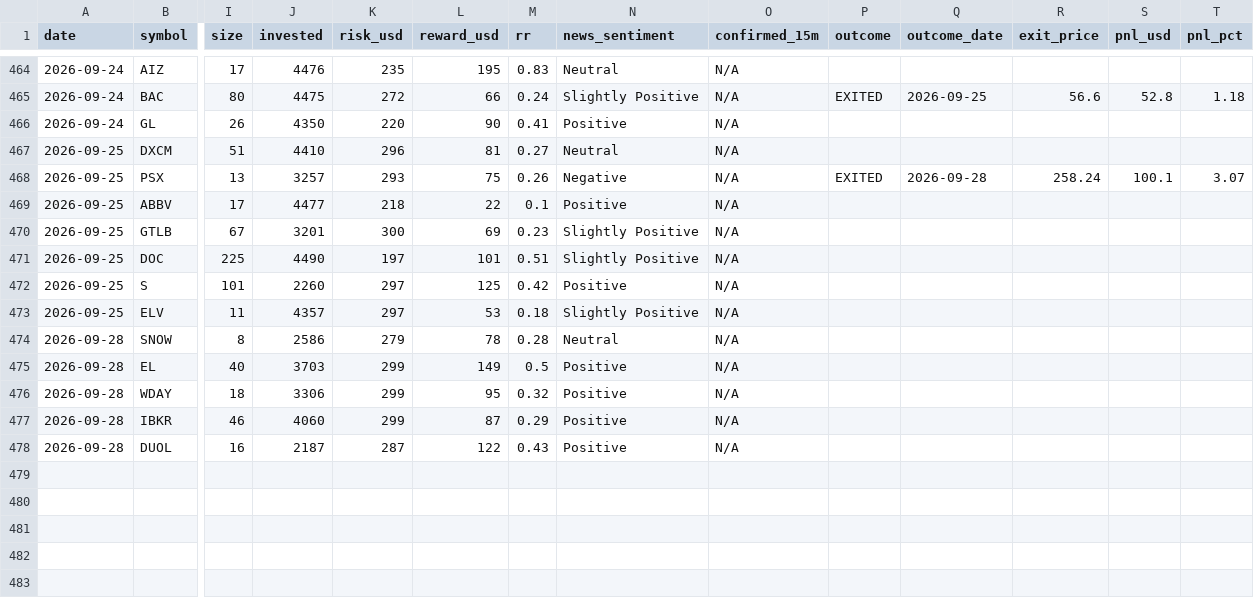
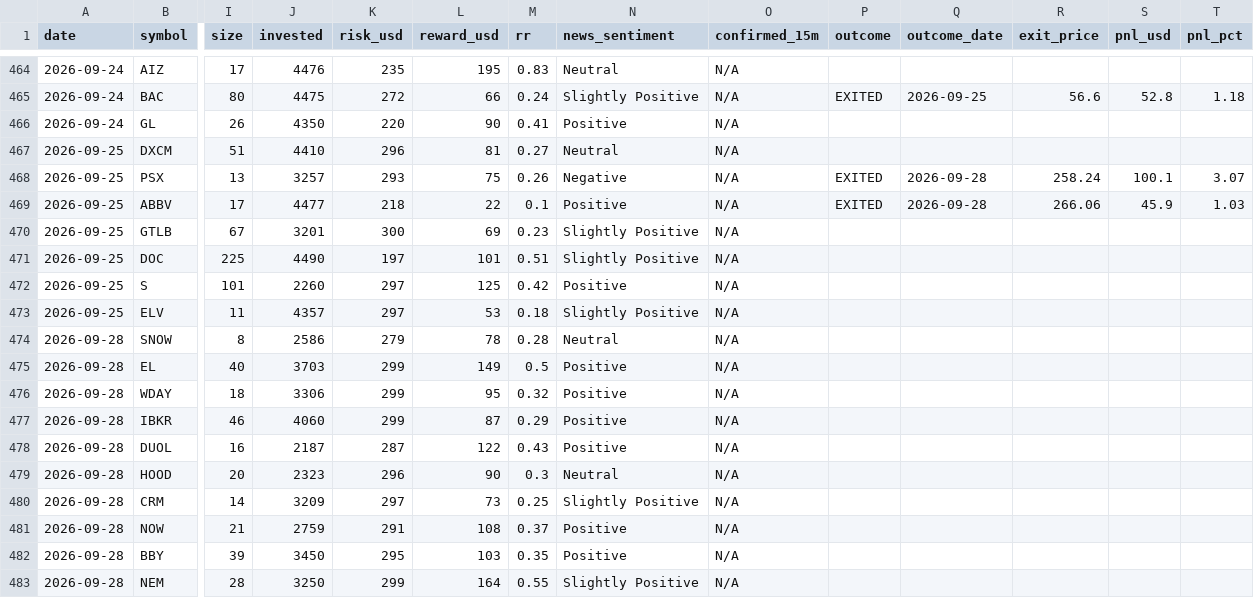
Before and after one commit to prabha-v2/swing-trading-agent-us, a CSV file: trade_log.csv, drawn as a sheet; only a part is shown, gaps mark what is left out; rows hold the shown columns only; the diff names each change by its address in the sheet, - before the commit and + after, or states it on an @@ line.

```diff
--- a/trade_log.csv
+++ b/trade_log.csv
-P469 (outcome): (empty)
+P469 (outcome): EXITED
-Q469 (outcome_date): (empty)
+Q469 (outcome_date): 2026-09-28
-R469 (exit_price): (empty)
+R469 (exit_price): 266.06
-S469 (pnl_usd): (empty)
+S469 (pnl_usd): 45.9
-T469 (pnl_pct): (empty)
+T469 (pnl_pct): 1.03
+row 479: 2026-09-28 | HOOD | 20 | 2323 | 296 | 90 | 0.3 | Neutral | N/A
+row 480: 2026-09-28 | CRM | 14 | 3209 | 297 | 73 | 0.25 | Slightly Positive | N/A
+row 481: 2026-09-28 | NOW | 21 | 2759 | 291 | 108 | 0.37 | Positive | N/A
+row 482: 2026-09-28 | BBY | 39 | 3450 | 295 | 103 | 0.35 | Positive | N/A
+row 483: 2026-09-28 | NEM | 28 | 3250 | 299 | 164 | 0.55 | Slightly Positive | N/A
```
